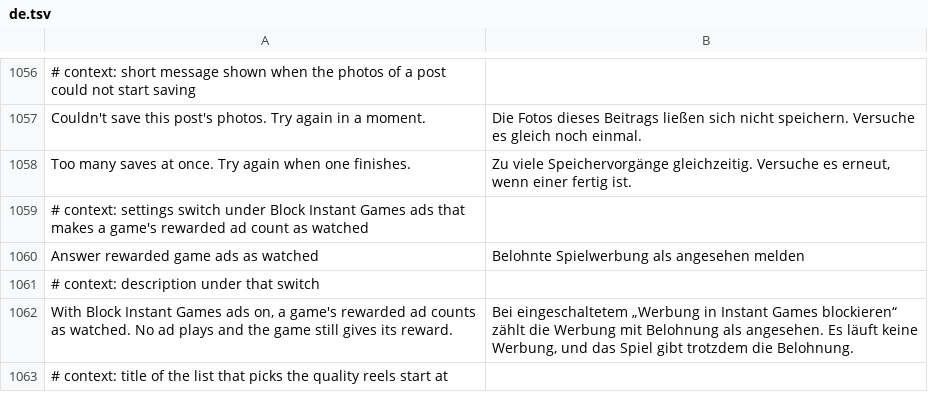
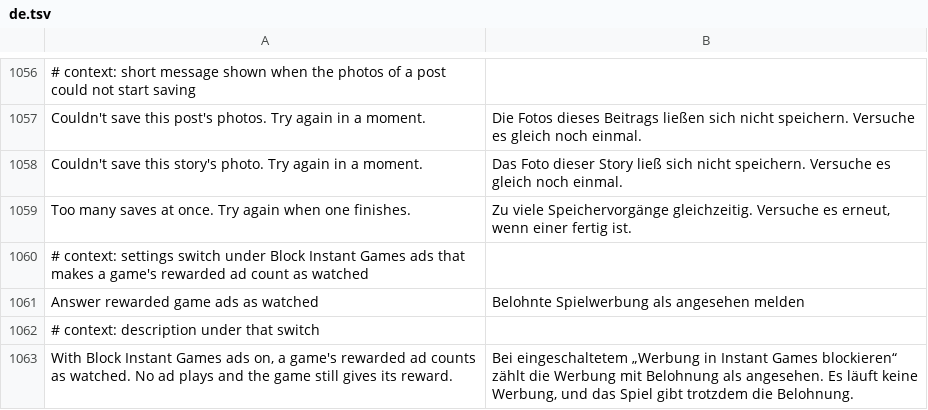
Before and after one commit to JhouHank/HushFacebook, a TSV file: extensions/shared/library/src/main/l10n/de.tsv, drawn as a sheet; only a part is shown, gaps mark what is left out; the shorter side is filled out with more unchanged rows; the diff names each change by its address in the sheet, - before the commit and + after, or states it on an @@ line.

Commit message:
feat(stories): add Save photo for a photo story with music
Facebook plays a photo Story with music as a video made from the photo,
so the story menu's Save keeps the video. Right after the menu builder
adds Save, a copy of that item titled Save photo is added when the card's
cached media holds both the video and the photo it was made from. A tap
reaches the same action with the tapped item, and the remembered copy
saves the stories_photo_uri address through the photo save path.

Refs #38

```diff
--- a/extensions/shared/library/src/main/l10n/de.tsv
+++ b/extensions/shared/library/src/main/l10n/de.tsv
+row 1058: Couldn't save this story's photo. Try again in a moment. | Das Foto dieser Story ließ sich nicht speichern. Versuche es gleich noch einmal.
```
Also changed, not shown: extensions/shared/library/src/main/l10n/es.tsv, extensions/shared/library/src/main/l10n/in.tsv, 12 other files.
